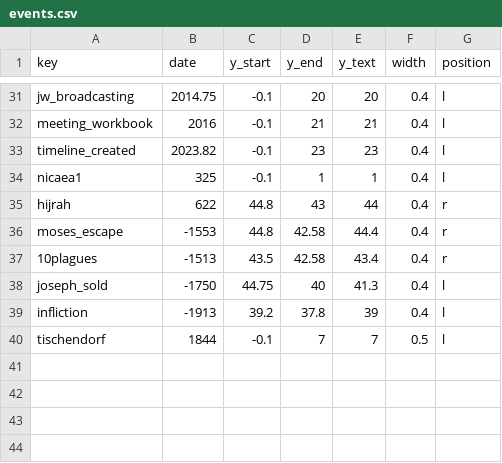
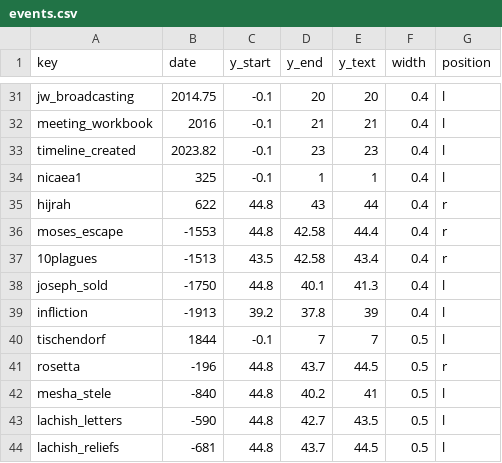
Before and after one commit to kreier/timeline, a CSV file: db/events.csv, drawn as a sheet; only a part is shown, gaps mark what is left out.

```diff
--- a/db/events.csv
+++ b/db/events.csv
@@ -37,4 +37,8 @@ moses_escape,-1553,44.8,42.58,44.4,0.4,r
 10plagues,-1513,43.5,42.58,43.4,0.4,r
-joseph_sold,-1750,44.75,40,41.3,0.4,l
+joseph_sold,-1750,44.8,40.1,41.3,0.4,l
 infliction,-1913,39.2,37.8,39,0.4,l
 tischendorf,1844,-0.1,7,7,0.5,l
+rosetta,-196,44.8,43.7,44.5,0.5,r
+mesha_stele,-840,44.8,40.2,41,0.5,l
+lachish_letters,-590,44.8,42.7,43.5,0.5,l
+lachish_reliefs,-681,44.8,43.7,44.5,0.5,l
```
Also changed, not shown: db/dictionary_en.tsv, db/people.csv, 2 other files.
